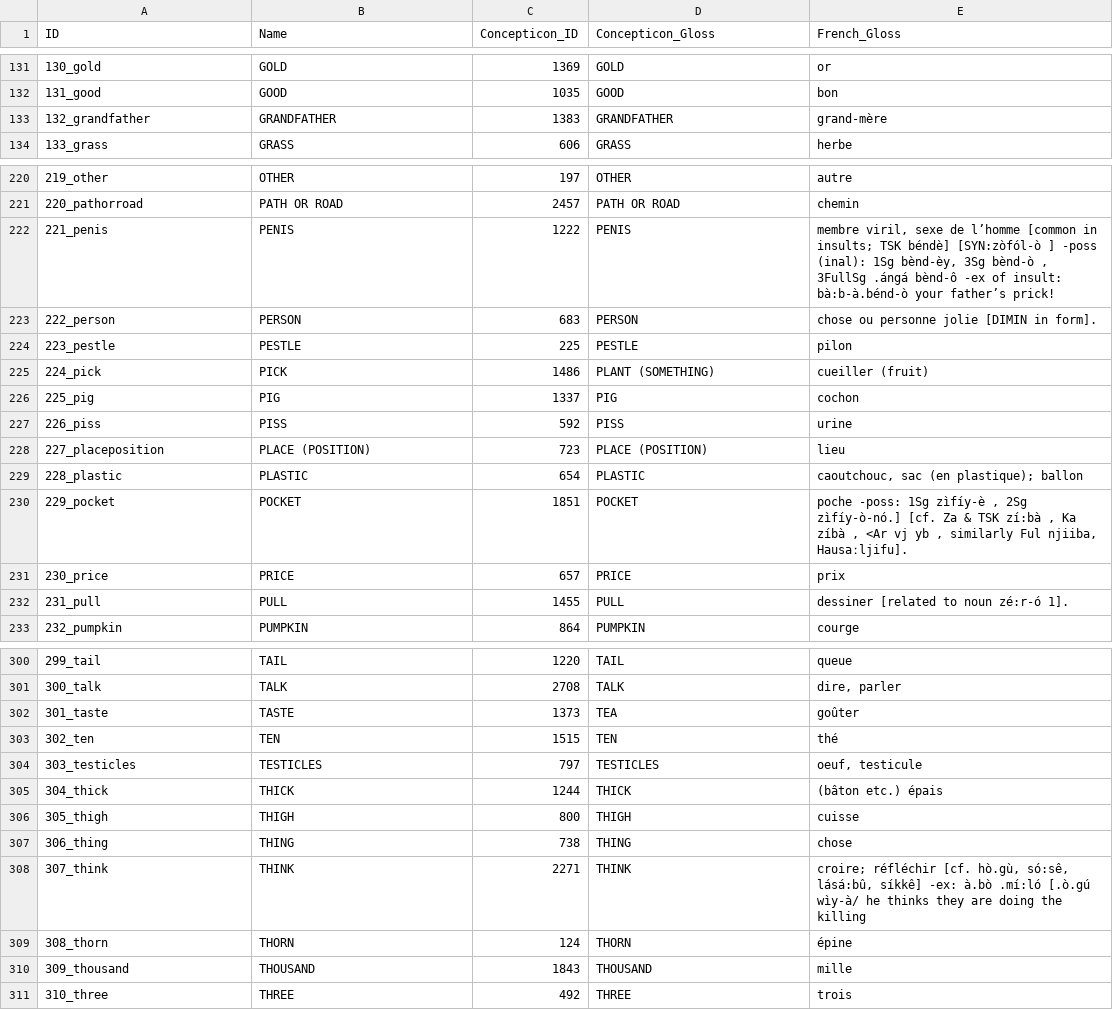
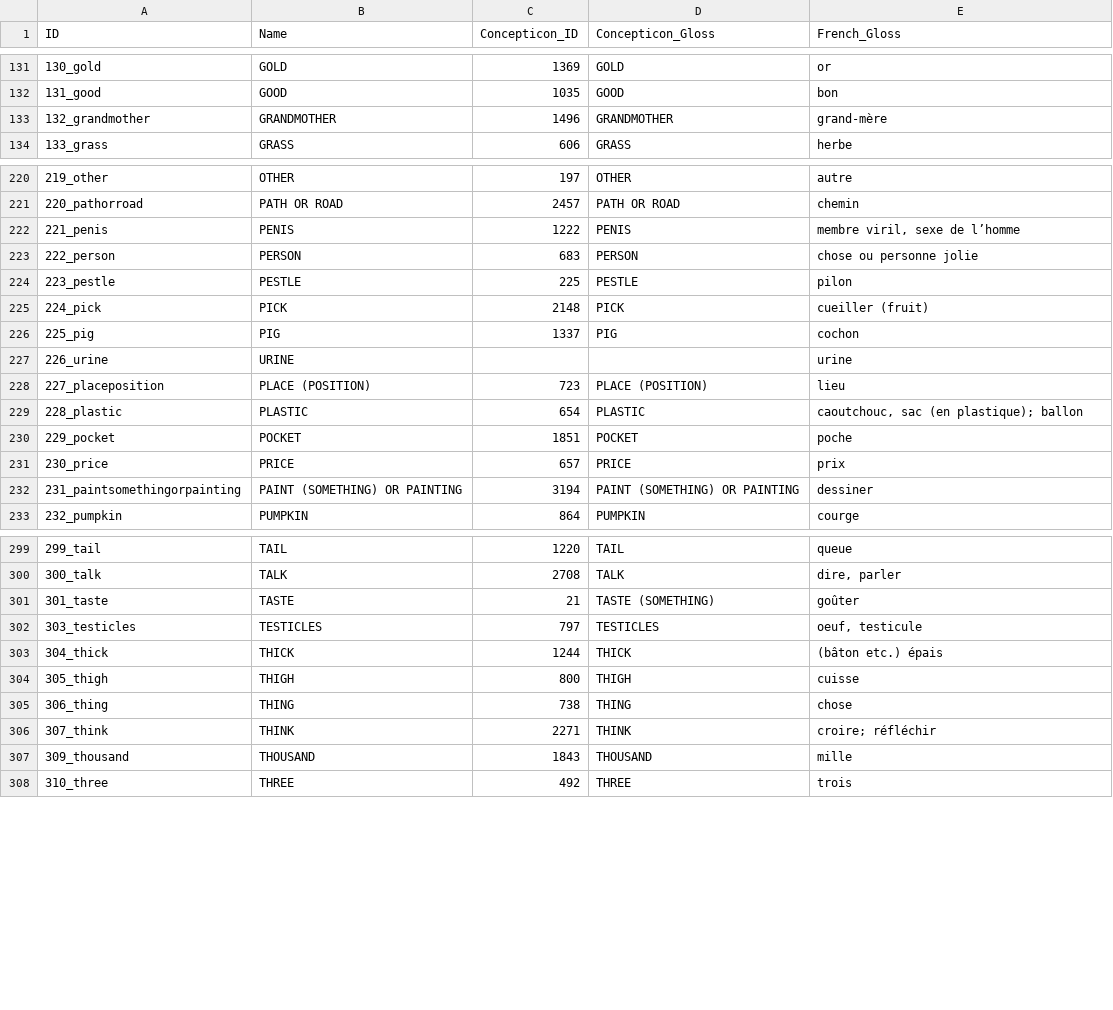
Before and after one commit to lexibank/baf2, a CSV file: cldf/parameters.csv, drawn as a sheet; only a part is shown, gaps mark what is left out; removed rows and columns are numbered as before the commit, all else as after; the diff covers the shown part only; the diff names each change by its address in the sheet, - before the commit and + after, or states it on an @@ line.

```diff
--- a/cldf/parameters.csv
+++ b/cldf/parameters.csv
-row 133: 132_grandfather | GRANDFATHER | 1383 | GRANDFATHER | grand-mère
+row 133: 132_grandmother | GRANDMOTHER | 1496 | GRANDMOTHER | grand-mère
-E222 (French_Gloss): …de l’homme [common in insults; TSK béndè] [SYN:zòfól-ò ] -poss (inal): 1Sg bènd-èy, 3Sg bènd-ò , 3FullSg .ángá bènd-ô -ex of insult: bà:b-à.bénd-ò your father’s prick!
+E222 (French_Gloss): …de l’homme
-E223 (French_Gloss): chose ou personne jolie [DIMIN in form].
+E223 (French_Gloss): chose ou personne jolie
-C225 (Concepticon_ID): 1486
+C225 (Concepticon_ID): 2148
-D225 (Concepticon_Gloss): PLANT (SOMETHING)
+D225 (Concepticon_Gloss): PICK
-row 227: 226_piss | PISS | 592 | PISS | urine
+row 227: 226_urine | URINE |  |  | urine
-E230 (French_Gloss): poche -poss: 1Sg zìfíy-è , 2Sg zìfíy-ò-nó.] [cf. Za & TSK zí:bà , Ka zíbà , <Ar vj yb , similarly Ful njiiba, Hausaːljifu].
+E230 (French_Gloss): poche
-row 232: 231_pull | PULL | 1455 | PULL | dessiner [related to noun zé:r-ó 1].
+row 232: 231_paintsomethingorpainting | PAINT (SOMETHING) OR PAINTING | 3194 | PAINT (SOMETHING) OR PAINTING | dessiner
-C301 (Concepticon_ID): 1373
+C301 (Concepticon_ID): 21
-D301 (Concepticon_Gloss): TEA
+D301 (Concepticon_Gloss): TASTE (SOMETHING)
-row 303: 302_ten | TEN | 1515 | TEN | thé
-E306 (French_Gloss): croire; réfléchir [cf. hò.gù, só:sê, lásá:bû, síkkê] -ex: à.bò .mí:ló [.ò.gú wìy-à/ he thinks they are doing the killing
+E306 (French_Gloss): croire; réfléchir
-row 309: 308_thorn | THORN | 124 | THORN | épine
```
Also changed, not shown: 12 added rows, 14 removed rows and 28 edited cells elsewhere in this file, etc/concepts.tsv, 10 other files.
